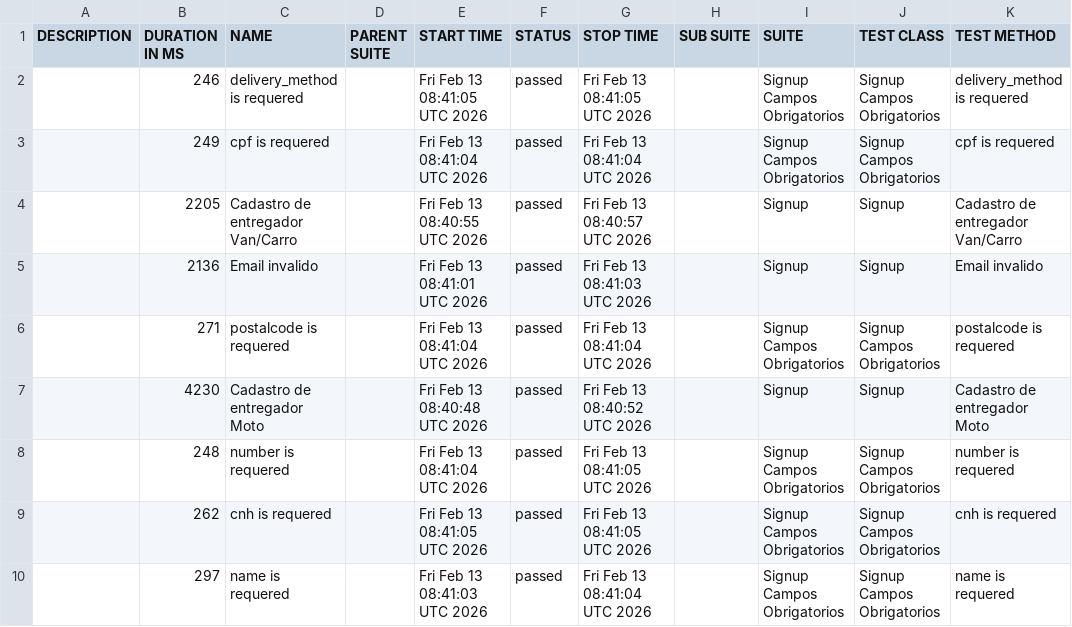
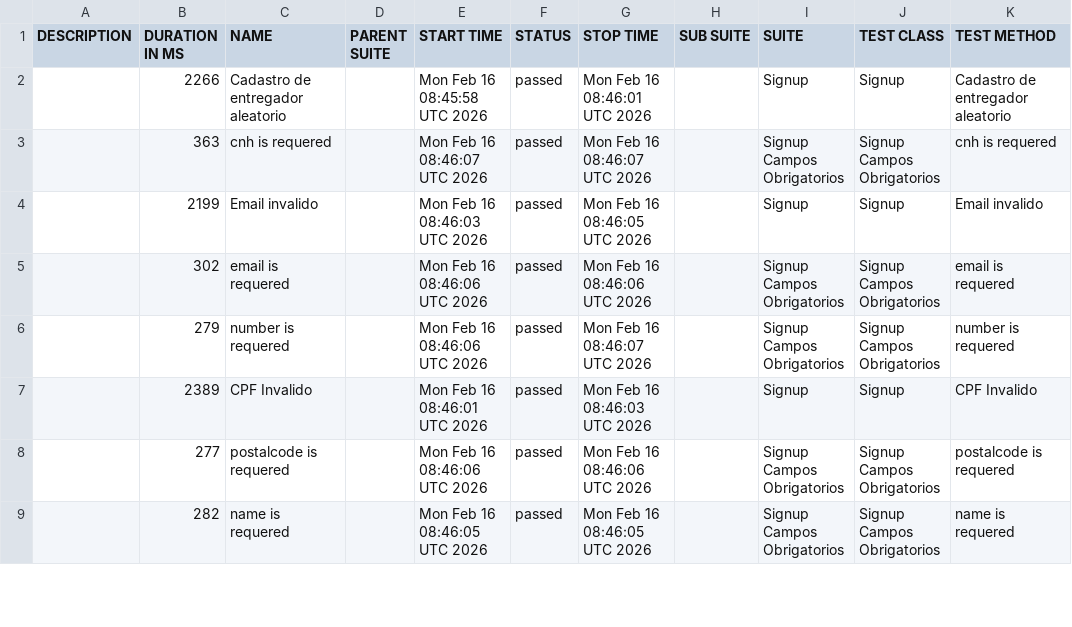
Before and after one commit to diegobbarbosa09/buger-eats-cypress, a CSV file: data/suites.csv, drawn as a sheet; only a part is shown; the diff covers the shown part only.

```diff
--- a/data/suites.csv
+++ b/data/suites.csv
@@ -1,10 +1,9 @@
 "DESCRIPTION","DURATION IN MS","NAME","PARENT SUITE","START TIME","STATUS","STOP TIME","SUB SUITE","SUITE","TEST CLASS","TEST METHOD"
-"","246","delivery_method is requered","","Fri Feb 13 08:41:05 UTC 2026","passed","Fri Feb 13 08:41:05 UTC 2026","","Signup Campos Obrigatorios","Signup Campos Obrigatorios","delivery_method is requered"
-"","249","cpf is requered","","Fri Feb 13 08:41:04 UTC 2026","passed","Fri Feb 13 08:41:04 UTC 2026","","Signup Campos Obrigatorios","Signup Campos Obrigatorios","cpf is requered"
-"","2205","Cadastro de entregador Van/Carro","","Fri Feb 13 08:40:55 UTC 2026","passed","Fri Feb 13 08:40:57 UTC 2026","","Signup","Signup","Cadastro de entregador Van/Carro"
-"","2136","Email invalido","","Fri Feb 13 08:41:01 UTC 2026","passed","Fri Feb 13 08:41:03 UTC 2026","","Signup","Signup","Email invalido"
-"","271","postalcode is requered","","Fri Feb 13 08:41:04 UTC 2026","passed","Fri Feb 13 08:41:04 UTC 2026","","Signup Campos Obrigatorios","Signup Campos Obrigatorios","postalcode is requered"
-"","4230","Cadastro de entregador Moto","","Fri Feb 13 08:40:48 UTC 2026","passed","Fri Feb 13 08:40:52 UTC 2026","","Signup","Signup","Cadastro de entregador Moto"
-"","248","number is requered","","Fri Feb 13 08:41:04 UTC 2026","passed","Fri Feb 13 08:41:05 UTC 2026","","Signup Campos Obrigatorios","Signup Campos Obrigatorios","number is requered"
-"","262","cnh is requered","","Fri Feb 13 08:41:05 UTC 2026","passed","Fri Feb 13 08:41:05 UTC 2026","","Signup Campos Obrigatorios","Signup Campos Obrigatorios","cnh is requered"
-"","297","name is requered","","Fri Feb 13 08:41:03 UTC 2026","passed","Fri Feb 13 08:41:04 UTC 2026","","Signup Campos Obrigatorios","Signup Campos Obrigatorios","name is requered"
+"","2266","Cadastro de entregador aleatorio","","Mon Feb 16 08:45:58 UTC 2026","passed","Mon Feb 16 08:46:01 UTC 2026","","Signup","Signup","Cadastro de entregador aleatorio"
+"","363","cnh is requered","","Mon Feb 16 08:46:07 UTC 2026","passed","Mon Feb 16 08:46:07 UTC 2026","","Signup Campos Obrigatorios","Signup Campos Obrigatorios","cnh is requered"
+"","2199","Email invalido","","Mon Feb 16 08:46:03 UTC 2026","passed","Mon Feb 16 08:46:05 UTC 2026","","Signup","Signup","Email invalido"
+"","302","email is requered","","Mon Feb 16 08:46:06 UTC 2026","passed","Mon Feb 16 08:46:06 UTC 2026","","Signup Campos Obrigatorios","Signup Campos Obrigatorios","email is requered"
+"","279","number is requered","","Mon Feb 16 08:46:06 UTC 2026","passed","Mon Feb 16 08:46:07 UTC 2026","","Signup Campos Obrigatorios","Signup Campos Obrigatorios","number is requered"
+"","2389","CPF Invalido","","Mon Feb 16 08:46:01 UTC 2026","passed","Mon Feb 16 08:46:03 UTC 2026","","Signup","Signup","CPF Invalido"
+"","277","postalcode is requered","","Mon Feb 16 08:46:06 UTC 2026","passed","Mon Feb 16 08:46:06 UTC 2026","","Signup Campos Obrigatorios","Signup Campos Obrigatorios","postalcode is requered"
+"","282","name is requered","","Mon Feb 16 08:46:05 UTC 2026","passed","Mon Feb 16 08:46:05 UTC 2026","","Signup Campos Obrigatorios","Signup Campos Obrigatorios","name is requered"
```
Also changed, not shown: 3 added rows, 2 removed rows and 8 edited cells elsewhere in this file, 40 other files.
